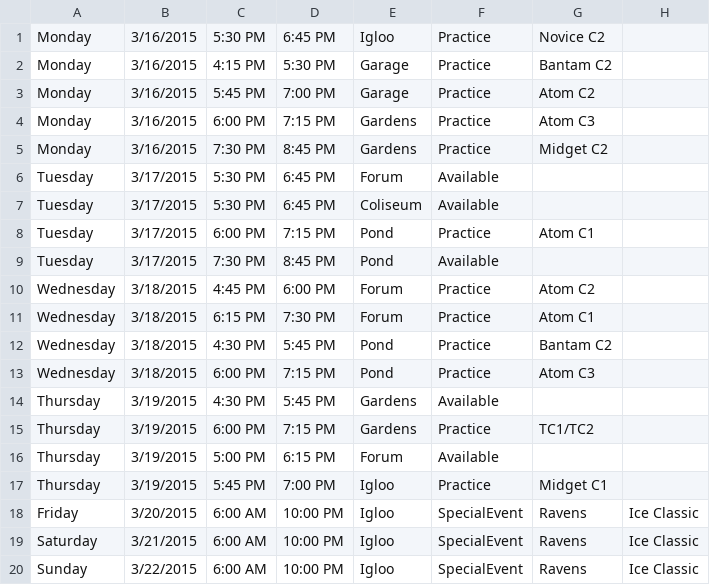
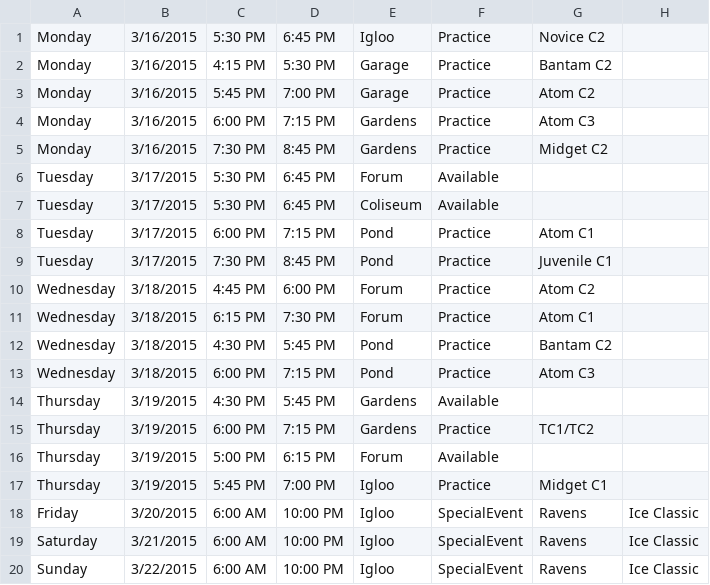
Before and after one commit to hiptopjones/RavensSchedules, a CSV file: Weekly/RavensWeeklySchedule-20150316.csv, drawn as a sheet.

Commit message:
Update for Juvenile claimed ice.

```diff
--- a/Weekly/RavensWeeklySchedule-20150316.csv
+++ b/Weekly/RavensWeeklySchedule-20150316.csv
@@ -8,3 +8,3 @@ Tuesday,3/17/2015,5:30 PM,6:45 PM,Coliseum,Available
 Tuesday,3/17/2015,6:00 PM,7:15 PM,Pond,Practice,Atom C1
-Tuesday,3/17/2015,7:30 PM,8:45 PM,Pond,Available
+Tuesday,3/17/2015,7:30 PM,8:45 PM,Pond,Practice,Juvenile C1
 Wednesday,3/18/2015,4:45 PM,6:00 PM,Forum,Practice,Atom C2
```
